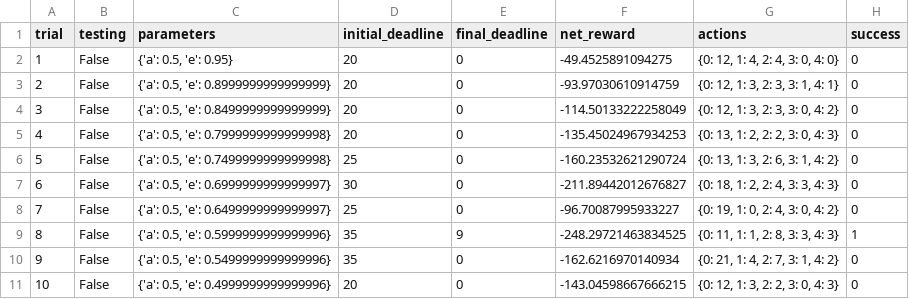
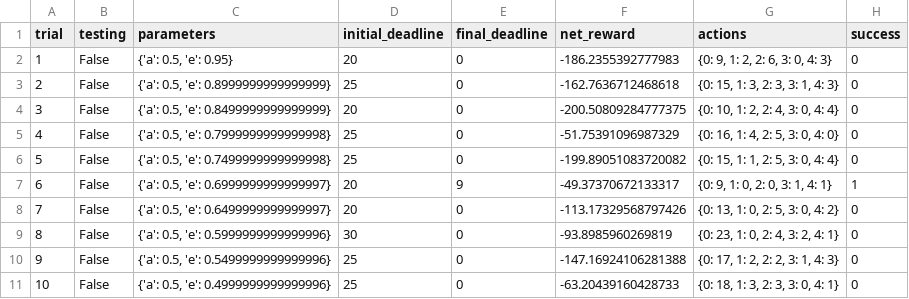
Before and after one commit to diqiuzhuanzhuan/udacity, a CSV file: projects_cn/smartcab-master/logs/sim_default-learning.csv, drawn as a sheet; only a part is shown; the diff covers the shown part only.

```diff
--- a/projects_cn/smartcab-master/logs/sim_default-learning.csv
+++ b/projects_cn/smartcab-master/logs/sim_default-learning.csv
@@ -1,11 +1,11 @@
 trial,testing,parameters,initial_deadline,final_deadline,net_reward,actions,success
-1,False,"{'a': 0.5, 'e': 0.95}",20,0,-49.4525891094275,"{0: 12, 1: 4, 2: 4, 3: 0, 4: 0}",0
-2,False,"{'a': 0.5, 'e': 0.8999999999999999}",20,0,-93.97030610914759,"{0: 12, 1: 3, 2: 3, 3: 1, 4: 1}",0
-3,False,"{'a': 0.5, 'e': 0.8499999999999999}",20,0,-114.50133222258049,"{0: 12, 1: 3, 2: 3, 3: 0, 4: 2}",0
-4,False,"{'a': 0.5, 'e': 0.7999999999999998}",20,0,-135.45024967934253,"{0: 13, 1: 2, 2: 2, 3: 0, 4: 3}",0
-5,False,"{'a': 0.5, 'e': 0.7499999999999998}",25,0,-160.23532621290724,"{0: 13, 1: 3, 2: 6, 3: 1, 4: 2}",0
-6,False,"{'a': 0.5, 'e': 0.6999999999999997}",30,0,-211.89442012676827,"{0: 18, 1: 2, 2: 4, 3: 3, 4: 3}",0
-7,False,"{'a': 0.5, 'e': 0.6499999999999997}",25,0,-96.70087995933227,"{0: 19, 1: 0, 2: 4, 3: 0, 4: 2}",0
-8,False,"{'a': 0.5, 'e': 0.5999999999999996}",35,9,-248.29721463834525,"{0: 11, 1: 1, 2: 8, 3: 3, 4: 3}",1
-9,False,"{'a': 0.5, 'e': 0.5499999999999996}",35,0,-162.6216970140934,"{0: 21, 1: 4, 2: 7, 3: 1, 4: 2}",0
-10,False,"{'a': 0.5, 'e': 0.4999999999999996}",20,0,-143.04598667666215,"{0: 12, 1: 3, 2: 2, 3: 0, 4: 3}",0
+1,False,"{'a': 0.5, 'e': 0.95}",20,0,-186.2355392777983,"{0: 9, 1: 2, 2: 6, 3: 0, 4: 3}",0
+2,False,"{'a': 0.5, 'e': 0.8999999999999999}",25,0,-162.7636712468618,"{0: 15, 1: 3, 2: 3, 3: 1, 4: 3}",0
+3,False,"{'a': 0.5, 'e': 0.8499999999999999}",20,0,-200.50809284777375,"{0: 10, 1: 2, 2: 4, 3: 0, 4: 4}",0
+4,False,"{'a': 0.5, 'e': 0.7999999999999998}",25,0,-51.75391096987329,"{0: 16, 1: 4, 2: 5, 3: 0, 4: 0}",0
+5,False,"{'a': 0.5, 'e': 0.7499999999999998}",25,0,-199.89051083720082,"{0: 15, 1: 1, 2: 5, 3: 0, 4: 4}",0
+6,False,"{'a': 0.5, 'e': 0.6999999999999997}",20,9,-49.37370672133317,"{0: 9, 1: 0, 2: 0, 3: 1, 4: 1}",1
+7,False,"{'a': 0.5, 'e': 0.6499999999999997}",20,0,-113.17329568797426,"{0: 13, 1: 0, 2: 5, 3: 0, 4: 2}",0
+8,False,"{'a': 0.5, 'e': 0.5999999999999996}",30,0,-93.8985960269819,"{0: 23, 1: 0, 2: 4, 3: 2, 4: 1}",0
+9,False,"{'a': 0.5, 'e': 0.5499999999999996}",25,0,-147.16924106281388,"{0: 17, 1: 2, 2: 2, 3: 1, 4: 3}",0
+10,False,"{'a': 0.5, 'e': 0.4999999999999996}",25,0,-63.20439160428733,"{0: 18, 1: 3, 2: 3, 3: 0, 4: 1}",0
```
Also changed, not shown: 67 edited cells elsewhere in this file, 2 other files.
